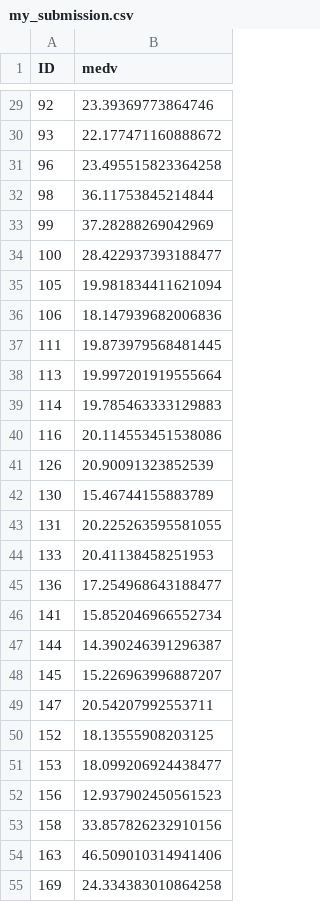
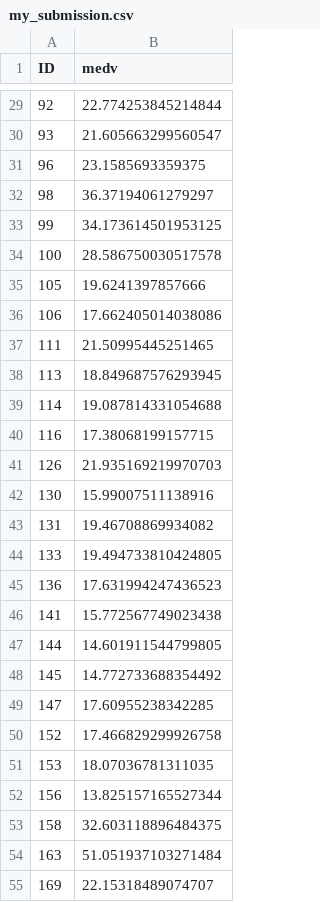
Before and after one commit to nishk/Machine-learning, a CSV file: Projects/Boston-Housing/my_submission.csv, drawn as a sheet; only a part is shown, gaps mark what is left out; the diff covers the shown part only.

```diff
--- a/Projects/Boston-Housing/my_submission.csv
+++ b/Projects/Boston-Housing/my_submission.csv
@@ -29,27 +29,27 @@ ID,medv
-92,23.39369773864746
-93,22.177471160888672
-96,23.495515823364258
-98,36.11753845214844
-99,37.28288269042969
-100,28.422937393188477
-105,19.981834411621094
-106,18.147939682006836
-111,19.873979568481445
-113,19.997201919555664
-114,19.785463333129883
-116,20.114553451538086
-126,20.90091323852539
-130,15.46744155883789
-131,20.225263595581055
-133,20.41138458251953
-136,17.254968643188477
-141,15.852046966552734
-144,14.390246391296387
-145,15.226963996887207
-147,20.54207992553711
-152,18.13555908203125
-153,18.099206924438477
-156,12.937902450561523
-158,33.857826232910156
-163,46.509010314941406
-169,24.334383010864258
+92,22.774253845214844
+93,21.605663299560547
+96,23.1585693359375
+98,36.37194061279297
+99,34.173614501953125
+100,28.586750030517578
+105,19.6241397857666
+106,17.662405014038086
+111,21.50995445251465
+113,18.849687576293945
+114,19.087814331054688
+116,17.38068199157715
+126,21.935169219970703
+130,15.99007511138916
+131,19.46708869934082
+133,19.494733810424805
+136,17.631994247436523
+141,15.772567749023438
+144,14.601911544799805
+145,14.772733688354492
+147,17.60955238342285
+152,17.466829299926758
+153,18.07036781311035
+156,13.825157165527344
+158,32.603118896484375
+163,51.051937103271484
+169,22.15318489074707
```
Also changed, not shown: 146 edited cells elsewhere in this file, 4 other files.
